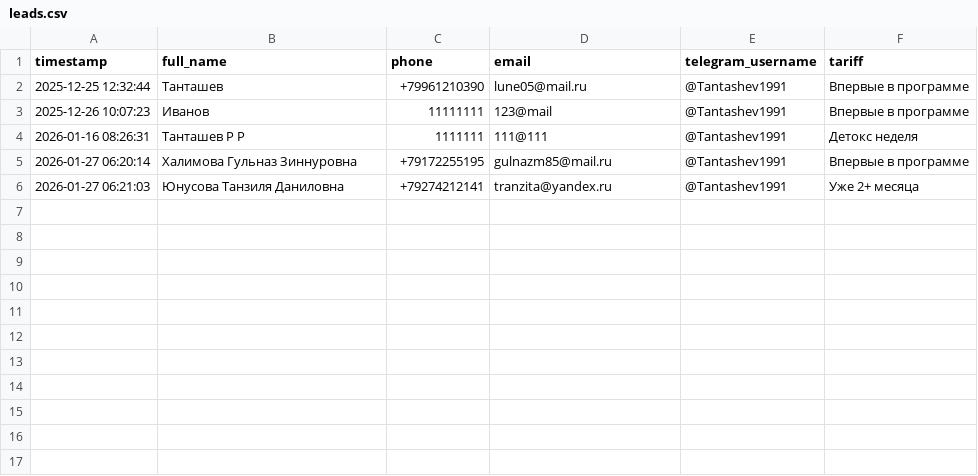
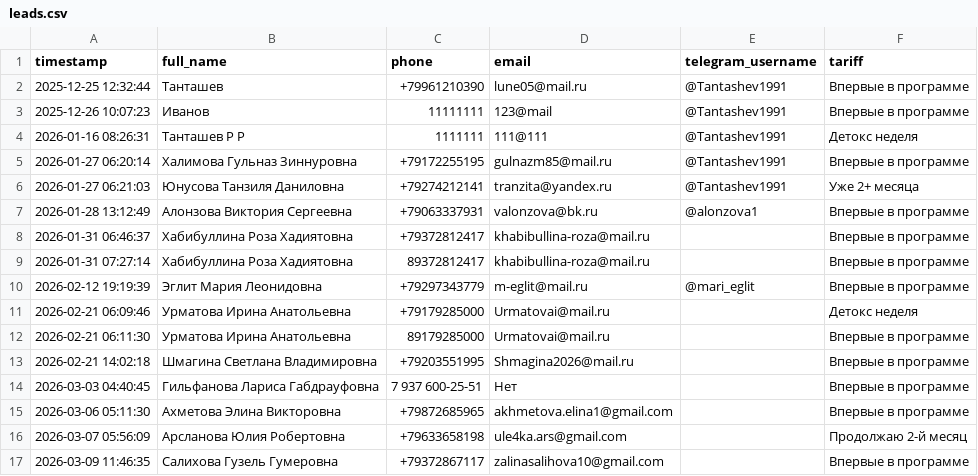
Before and after one commit to RusTantas/MED_BOT, a CSV file: storage/leads.csv, drawn as a sheet; the diff names each change by its address in the sheet, - before the commit and + after, or states it on an @@ line.

```diff
--- a/storage/leads.csv
+++ b/storage/leads.csv
+row 7: 2026-01-28 13:12:49 | Алонзова Виктория Сергеевна | +79063337931 | valonzova@bk.ru | @alonzova1 | Впервые в программе
+row 8: 2026-01-31 06:46:37 | Хабибуллина Роза Хадиятовна | +79372812417 | khabibullina-roza@mail.ru |  | Впервые в программе
+row 9: 2026-01-31 07:27:14 | Хабибуллина Роза Хадиятовна | 89372812417 | khabibullina-roza@mail.ru |  | Впервые в программе
+row 10: 2026-02-12 19:19:39 | Эглит Мария Леонидовна | +79297343779 | m-eglit@mail.ru | @mari_eglit | Впервые в программе
+row 11: 2026-02-21 06:09:46 | Урматова Ирина Анатольевна | +79179285000 | Urmatovai@mail.ru |  | Детокс неделя
+row 12: 2026-02-21 06:11:30 | Урматова Ирина Анатольевна | 89179285000 | Urmatovai@mail.ru |  | Впервые в программе
+row 13: 2026-02-21 14:02:18 | Шмагина Светлана Владимировна | +79203551995 | Shmagina2026@mail.ru |  | Впервые в программе
+row 14: 2026-03-03 04:40:45 | Гильфанова Лариса Габдрауфовна | 7 937 600-25-51 | Нет |  | Впервые в программе
+row 15: 2026-03-06 05:11:30 | Ахметова Элина Викторовна | +79872685965 | akhmetova.elina1@gmail.com |  | Впервые в программе
+row 16: 2026-03-07 05:56:09 | Арсланова Юлия Робертовна | +79633658198 | ule4ka.ars@gmail.com |  | Продолжаю 2-й месяц
+row 17: 2026-03-09 11:46:35 | Салихова Гузель Гумеровна | +79372867117 | zalinasalihova10@gmail.com |  | Впервые в программе
```
Also changed, not shown: 2 other files.
